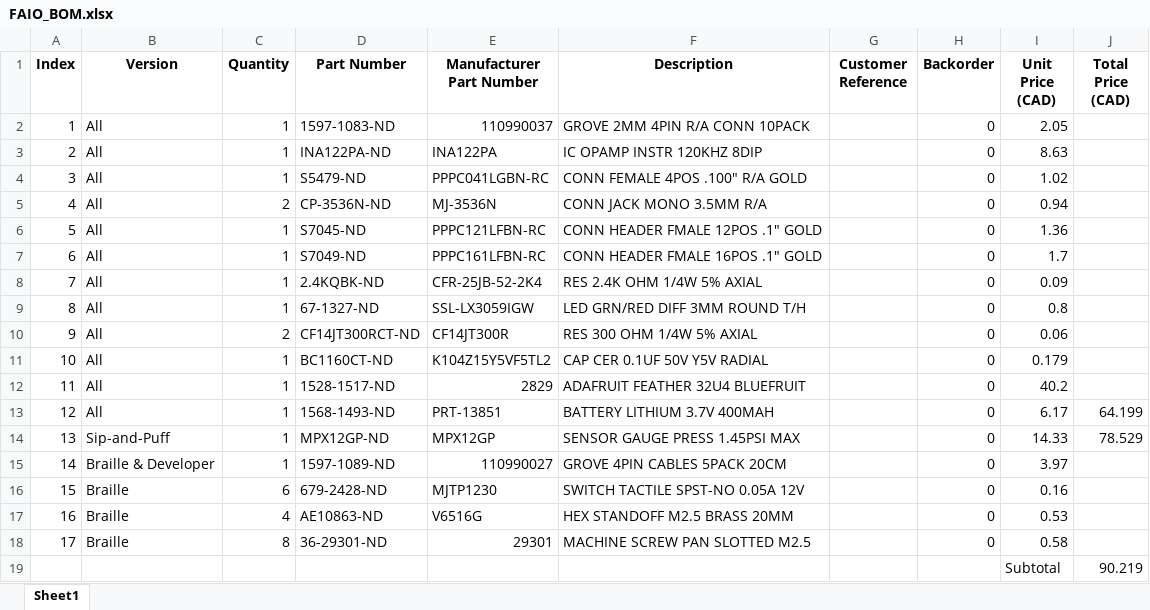
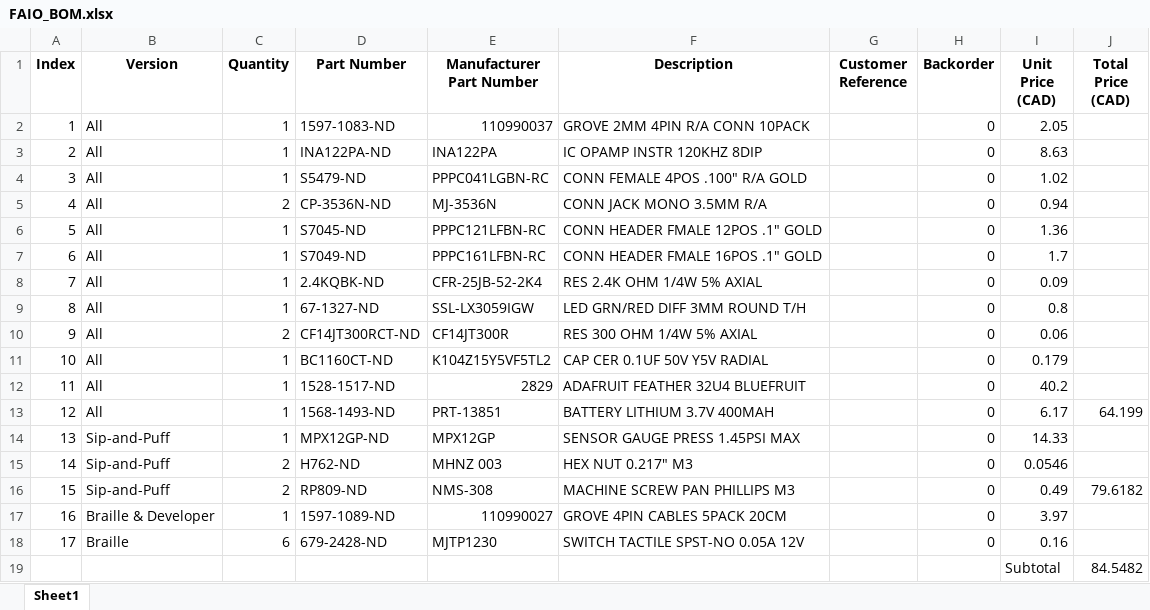
Before and after one commit to milador/FAIO, an Excel workbook: FAIO_BOM.xlsx, sheet Sheet1, drawn as a sheet; values as stored, in another font and other column widths than the file's, no borders; the diff names each change by its address in the sheet, - before the commit and + after, or states it on an @@ line.

```diff
--- a/FAIO_BOM.xlsx (sheet Sheet1)
+++ b/FAIO_BOM.xlsx (sheet Sheet1)
-J14 (Total Price (CAD)): 78.529
+J14 (Total Price (CAD)): (empty)
-B15 (Version): Braille & Developer
+B15 (Version): Sip-and-Puff
-C15 (Quantity): 1
+C15 (Quantity): 2
-D15 (Part Number): 1597-1089-ND
+D15 (Part Number): H762-ND
-E15 (Manufacturer Part Number): 110990027
+E15 (Manufacturer Part Number): MHNZ 003
-F15 (Description): GROVE 4PIN CABLES 5PACK 20CM
+F15 (Description): HEX NUT 0.217" M3
-I15 (Unit Price (CAD)): 3.97
+I15 (Unit Price (CAD)): 0.0546
-B16 (Version): Braille
+B16 (Version): Sip-and-Puff
-C16 (Quantity): 6
+C16 (Quantity): 2
-D16 (Part Number): 679-2428-ND
+D16 (Part Number): RP809-ND
-E16 (Manufacturer Part Number): MJTP1230
+E16 (Manufacturer Part Number): NMS-308
-F16 (Description): SWITCH TACTILE SPST-NO 0.05A 12V
+F16 (Description): MACHINE SCREW PAN PHILLIPS M3
-I16 (Unit Price (CAD)): 0.16
+I16 (Unit Price (CAD)): 0.49
-J16 (Total Price (CAD)): (empty)
+J16 (Total Price (CAD)): 79.6182
-B17 (Version): Braille
+B17 (Version): Braille & Developer
-C17 (Quantity): 4
+C17 (Quantity): 1
-D17 (Part Number): AE10863-ND
+D17 (Part Number): 1597-1089-ND
-E17 (Manufacturer Part Number): V6516G
+E17 (Manufacturer Part Number): 110990027
-F17 (Description): HEX STANDOFF M2.5 BRASS 20MM
+F17 (Description): GROVE 4PIN CABLES 5PACK 20CM
-I17 (Unit Price (CAD)): 0.53
+I17 (Unit Price (CAD)): 3.97
-C18 (Quantity): 8
+C18 (Quantity): 6
-D18 (Part Number): 36-29301-ND
+D18 (Part Number): 679-2428-ND
-E18 (Manufacturer Part Number): 29301
+E18 (Manufacturer Part Number): MJTP1230
-F18 (Description): MACHINE SCREW PAN SLOTTED M2.5
+F18 (Description): SWITCH TACTILE SPST-NO 0.05A 12V
-I18 (Unit Price (CAD)): 0.58
+I18 (Unit Price (CAD)): 0.16
-J19 (Total Price (CAD)): 90.219
+J19 (Total Price (CAD)): 84.5482
```
Also changed, not shown: 2 other files.
